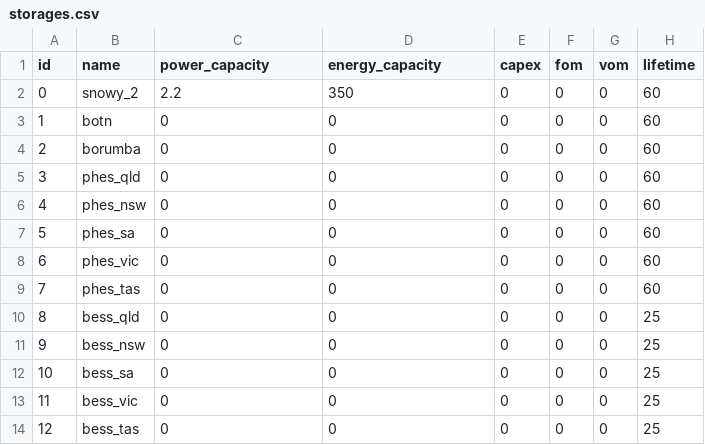
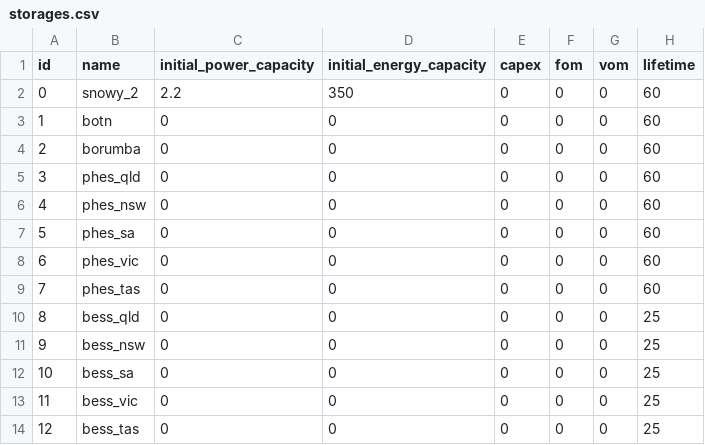
Before and after one commit to TimWeberRE100/FIRM_CE, a CSV file: firm_ce/config/storages.csv, drawn as a sheet; only a part is shown; the diff names each change by its address in the sheet, - before the commit and + after, or states it on an @@ line.

```diff
--- a/firm_ce/config/storages.csv
+++ b/firm_ce/config/storages.csv
-C1: power_capacity
+C1: initial_power_capacity
-D1: energy_capacity
+D1: initial_energy_capacity
```
Also changed, not shown: firm_ce/config/generators.csv, 14 other files.
